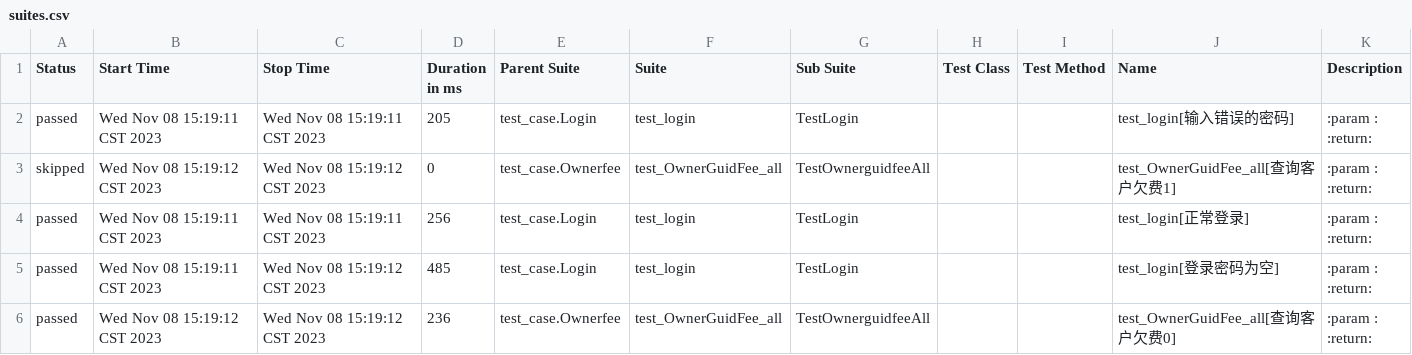
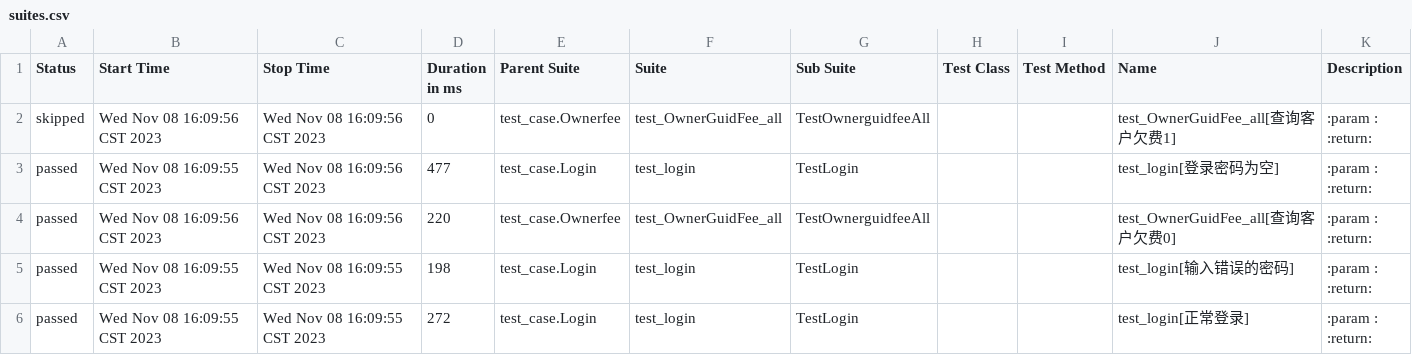
Before and after one commit to Dioctylphthalate/PytestAutoApi, a CSV file: report/html/data/suites.csv, drawn as a sheet.

```diff
--- a/report/html/data/suites.csv
+++ b/report/html/data/suites.csv
@@ -1,21 +1,21 @@
 "Status","Start Time","Stop Time","Duration in ms","Parent Suite","Suite","Sub Suite","Test Class","Test Method","Name","Description"
-"passed","Wed Nov 08 15:19:11 CST 2023","Wed Nov 08 15:19:11 CST 2023","205","test_case.Login","test_login","TestLogin","","","test_login[输入错误的密码]","
-        :param :
-        :return:
-        "
-"skipped","Wed Nov 08 15:19:12 CST 2023","Wed Nov 08 15:19:12 CST 2023","0","test_case.Ownerfee","test_OwnerGuidFee_all","TestOwnerguidfeeAll","","","test_OwnerGuidFee_all[查询客户欠费1]","
-        :param :
-        :return:
-        "
-"passed","Wed Nov 08 15:19:11 CST 2023","Wed Nov 08 15:19:11 CST 2023","256","test_case.Login","test_login","TestLogin","","","test_login[正常登录]","
-        :param :
-        :return:
-        "
-"passed","Wed Nov 08 15:19:11 CST 2023","Wed Nov 08 15:19:12 CST 2023","485","test_case.Login","test_login","TestLogin","","","test_login[登录密码为空]","
-        :param :
-        :return:
-        "
-"passed","Wed Nov 08 15:19:12 CST 2023","Wed Nov 08 15:19:12 CST 2023","236","test_case.Ownerfee","test_OwnerGuidFee_all","TestOwnerguidfeeAll","","","test_OwnerGuidFee_all[查询客户欠费0]","
-        :param :
-        :return:
-        "
+"skipped","Wed Nov 08 16:09:56 CST 2023","Wed Nov 08 16:09:56 CST 2023","0","test_case.Ownerfee","test_OwnerGuidFee_all","TestOwnerguidfeeAll","","","test_OwnerGuidFee_all[查询客户欠费1]","
+        :param :
+        :return:
+        "
+"passed","Wed Nov 08 16:09:55 CST 2023","Wed Nov 08 16:09:56 CST 2023","477","test_case.Login","test_login","TestLogin","","","test_login[登录密码为空]","
+        :param :
+        :return:
+        "
+"passed","Wed Nov 08 16:09:56 CST 2023","Wed Nov 08 16:09:56 CST 2023","220","test_case.Ownerfee","test_OwnerGuidFee_all","TestOwnerguidfeeAll","","","test_OwnerGuidFee_all[查询客户欠费0]","
+        :param :
+        :return:
+        "
+"passed","Wed Nov 08 16:09:55 CST 2023","Wed Nov 08 16:09:55 CST 2023","198","test_case.Login","test_login","TestLogin","","","test_login[输入错误的密码]","
+        :param :
+        :return:
+        "
+"passed","Wed Nov 08 16:09:55 CST 2023","Wed Nov 08 16:09:55 CST 2023","272","test_case.Login","test_login","TestLogin","","","test_login[正常登录]","
+        :param :
+        :return:
+        "
```
Also changed, not shown: report/html/data/behaviors.csv, 16 other files.
